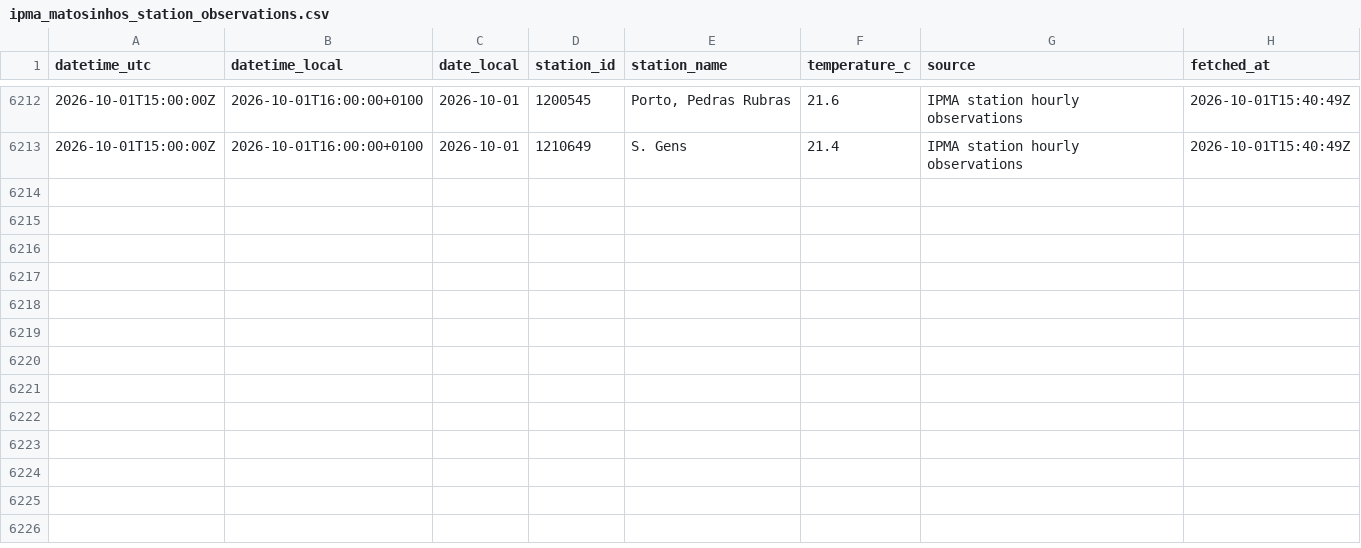
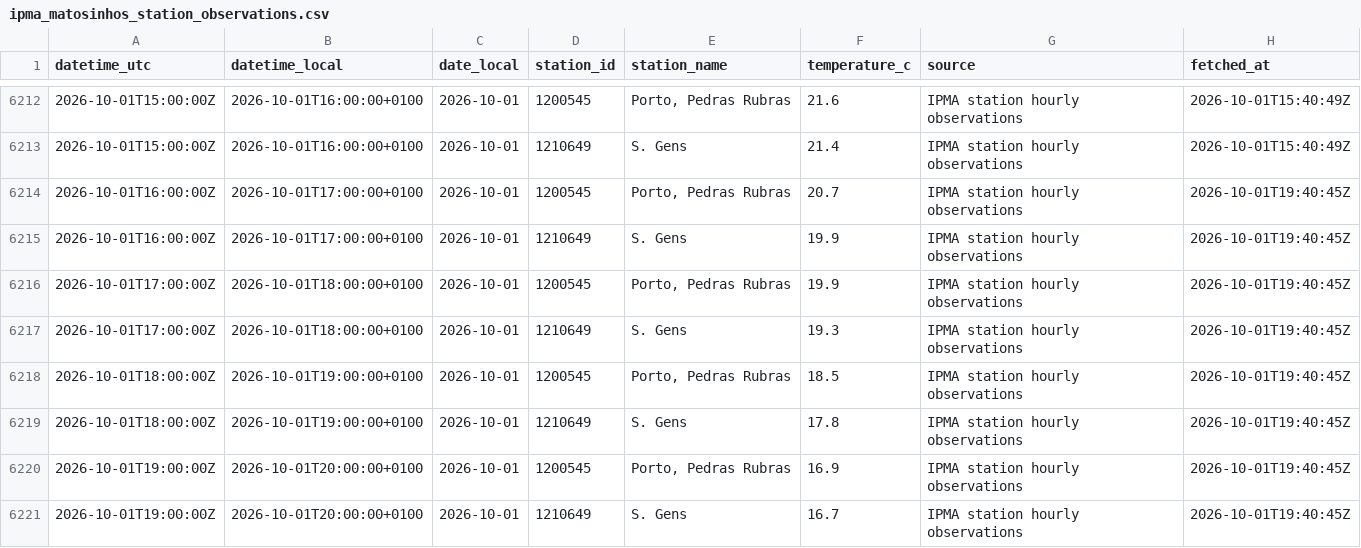
Before and after one commit to DBLQA90/qualar_matosinhos, a CSV file: data/ipma_matosinhos_station_observations.csv, drawn as a sheet; only a part is shown, gaps mark what is left out; the diff names each change by its address in the sheet, - before the commit and + after, or states it on an @@ line.

```diff
--- a/data/ipma_matosinhos_station_observations.csv
+++ b/data/ipma_matosinhos_station_observations.csv
+row 6214: 2026-10-01T16:00:00Z | 2026-10-01T17:00:00+0100 | 2026-10-01 | 1200545 | Porto, Pedras Rubras | 20.7 | IPMA station hourly observations | 2026-10-01T19:40:45Z
+row 6215: 2026-10-01T16:00:00Z | 2026-10-01T17:00:00+0100 | 2026-10-01 | 1210649 | S. Gens | 19.9 | IPMA station hourly observations | 2026-10-01T19:40:45Z
+row 6216: 2026-10-01T17:00:00Z | 2026-10-01T18:00:00+0100 | 2026-10-01 | 1200545 | Porto, Pedras Rubras | 19.9 | IPMA station hourly observations | 2026-10-01T19:40:45Z
+row 6217: 2026-10-01T17:00:00Z | 2026-10-01T18:00:00+0100 | 2026-10-01 | 1210649 | S. Gens | 19.3 | IPMA station hourly observations | 2026-10-01T19:40:45Z
+row 6218: 2026-10-01T18:00:00Z | 2026-10-01T19:00:00+0100 | 2026-10-01 | 1200545 | Porto, Pedras Rubras | 18.5 | IPMA station hourly observations | 2026-10-01T19:40:45Z
+row 6219: 2026-10-01T18:00:00Z | 2026-10-01T19:00:00+0100 | 2026-10-01 | 1210649 | S. Gens | 17.8 | IPMA station hourly observations | 2026-10-01T19:40:45Z
+row 6220: 2026-10-01T19:00:00Z | 2026-10-01T20:00:00+0100 | 2026-10-01 | 1200545 | Porto, Pedras Rubras | 16.9 | IPMA station hourly observations | 2026-10-01T19:40:45Z
+row 6221: 2026-10-01T19:00:00Z | 2026-10-01T20:00:00+0100 | 2026-10-01 | 1210649 | S. Gens | 16.7 | IPMA station hourly observations | 2026-10-01T19:40:45Z
```
Also changed, not shown: data/ipma_matosinhos_alerts.csv, data/openmeteo_matosinhos_extraction_status.csv, 23 other files.
